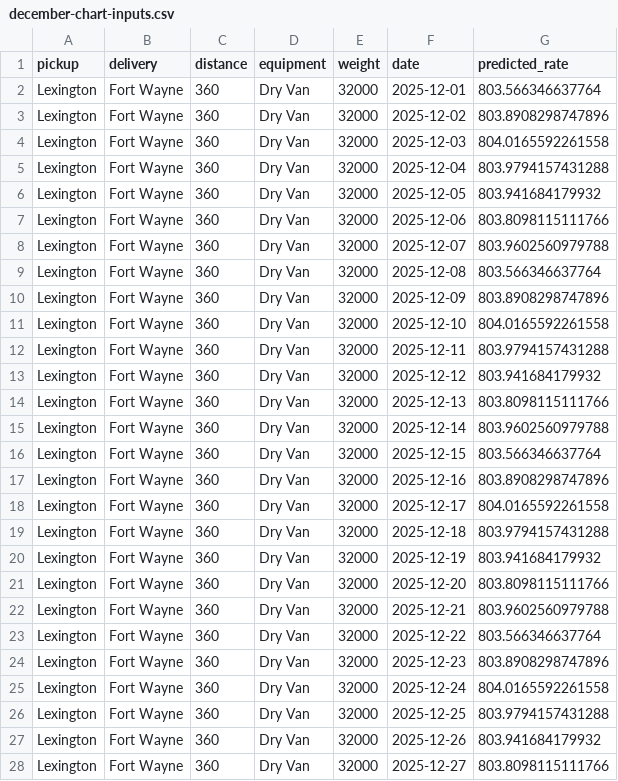
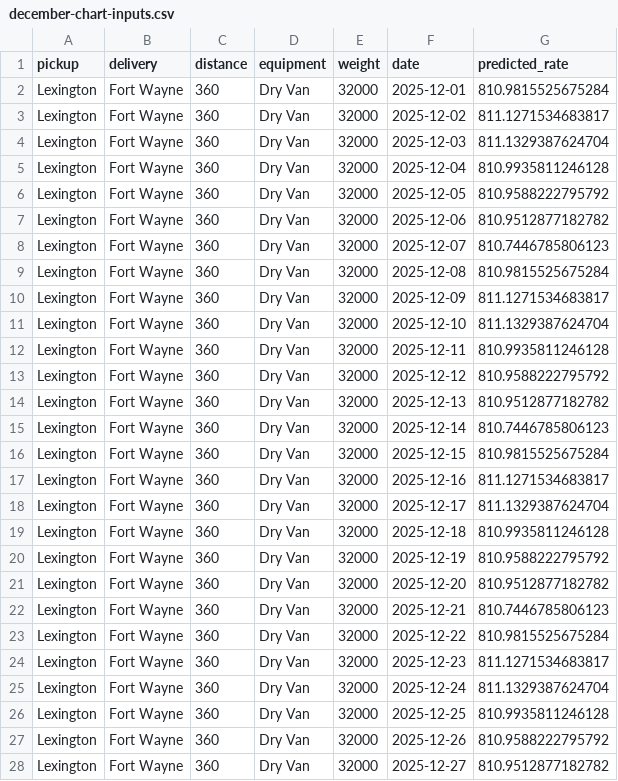
Before and after one commit to SATYAJIT2747/freight-rate-prediction, a CSV file: december-chart-inputs.csv, drawn as a sheet; only a part is shown; the diff covers the shown part only.

```diff
--- a/december-chart-inputs.csv
+++ b/december-chart-inputs.csv
@@ -1,28 +1,28 @@
 pickup,delivery,distance,equipment,weight,date,predicted_rate
-Lexington,Fort Wayne,360,Dry Van,32000,2025-12-01,803.566346637764
-Lexington,Fort Wayne,360,Dry Van,32000,2025-12-02,803.8908298747896
-Lexington,Fort Wayne,360,Dry Van,32000,2025-12-03,804.0165592261558
-Lexington,Fort Wayne,360,Dry Van,32000,2025-12-04,803.9794157431288
-Lexington,Fort Wayne,360,Dry Van,32000,2025-12-05,803.941684179932
-Lexington,Fort Wayne,360,Dry Van,32000,2025-12-06,803.8098115111766
-Lexington,Fort Wayne,360,Dry Van,32000,2025-12-07,803.9602560979788
-Lexington,Fort Wayne,360,Dry Van,32000,2025-12-08,803.566346637764
-Lexington,Fort Wayne,360,Dry Van,32000,2025-12-09,803.8908298747896
-Lexington,Fort Wayne,360,Dry Van,32000,2025-12-10,804.0165592261558
-Lexington,Fort Wayne,360,Dry Van,32000,2025-12-11,803.9794157431288
-Lexington,Fort Wayne,360,Dry Van,32000,2025-12-12,803.941684179932
-Lexington,Fort Wayne,360,Dry Van,32000,2025-12-13,803.8098115111766
-Lexington,Fort Wayne,360,Dry Van,32000,2025-12-14,803.9602560979788
-Lexington,Fort Wayne,360,Dry Van,32000,2025-12-15,803.566346637764
-Lexington,Fort Wayne,360,Dry Van,32000,2025-12-16,803.8908298747896
-Lexington,Fort Wayne,360,Dry Van,32000,2025-12-17,804.0165592261558
-Lexington,Fort Wayne,360,Dry Van,32000,2025-12-18,803.9794157431288
-Lexington,Fort Wayne,360,Dry Van,32000,2025-12-19,803.941684179932
-Lexington,Fort Wayne,360,Dry Van,32000,2025-12-20,803.8098115111766
-Lexington,Fort Wayne,360,Dry Van,32000,2025-12-21,803.9602560979788
-Lexington,Fort Wayne,360,Dry Van,32000,2025-12-22,803.566346637764
-Lexington,Fort Wayne,360,Dry Van,32000,2025-12-23,803.8908298747896
-Lexington,Fort Wayne,360,Dry Van,32000,2025-12-24,804.0165592261558
-Lexington,Fort Wayne,360,Dry Van,32000,2025-12-25,803.9794157431288
-Lexington,Fort Wayne,360,Dry Van,32000,2025-12-26,803.941684179932
-Lexington,Fort Wayne,360,Dry Van,32000,2025-12-27,803.8098115111766
+Lexington,Fort Wayne,360,Dry Van,32000,2025-12-01,810.9815525675284
+Lexington,Fort Wayne,360,Dry Van,32000,2025-12-02,811.1271534683817
+Lexington,Fort Wayne,360,Dry Van,32000,2025-12-03,811.1329387624704
+Lexington,Fort Wayne,360,Dry Van,32000,2025-12-04,810.9935811246128
+Lexington,Fort Wayne,360,Dry Van,32000,2025-12-05,810.9588222795792
+Lexington,Fort Wayne,360,Dry Van,32000,2025-12-06,810.9512877182782
+Lexington,Fort Wayne,360,Dry Van,32000,2025-12-07,810.7446785806123
+Lexington,Fort Wayne,360,Dry Van,32000,2025-12-08,810.9815525675284
+Lexington,Fort Wayne,360,Dry Van,32000,2025-12-09,811.1271534683817
+Lexington,Fort Wayne,360,Dry Van,32000,2025-12-10,811.1329387624704
+Lexington,Fort Wayne,360,Dry Van,32000,2025-12-11,810.9935811246128
+Lexington,Fort Wayne,360,Dry Van,32000,2025-12-12,810.9588222795792
+Lexington,Fort Wayne,360,Dry Van,32000,2025-12-13,810.9512877182782
+Lexington,Fort Wayne,360,Dry Van,32000,2025-12-14,810.7446785806123
+Lexington,Fort Wayne,360,Dry Van,32000,2025-12-15,810.9815525675284
+Lexington,Fort Wayne,360,Dry Van,32000,2025-12-16,811.1271534683817
+Lexington,Fort Wayne,360,Dry Van,32000,2025-12-17,811.1329387624704
+Lexington,Fort Wayne,360,Dry Van,32000,2025-12-18,810.9935811246128
+Lexington,Fort Wayne,360,Dry Van,32000,2025-12-19,810.9588222795792
+Lexington,Fort Wayne,360,Dry Van,32000,2025-12-20,810.9512877182782
+Lexington,Fort Wayne,360,Dry Van,32000,2025-12-21,810.7446785806123
+Lexington,Fort Wayne,360,Dry Van,32000,2025-12-22,810.9815525675284
+Lexington,Fort Wayne,360,Dry Van,32000,2025-12-23,811.1271534683817
+Lexington,Fort Wayne,360,Dry Van,32000,2025-12-24,811.1329387624704
+Lexington,Fort Wayne,360,Dry Van,32000,2025-12-25,810.9935811246128
+Lexington,Fort Wayne,360,Dry Van,32000,2025-12-26,810.9588222795792
+Lexington,Fort Wayne,360,Dry Van,32000,2025-12-27,810.9512877182782
```
Also changed, not shown: 4 edited cells elsewhere in this file, validation_predictions.csv, 3 other files.
